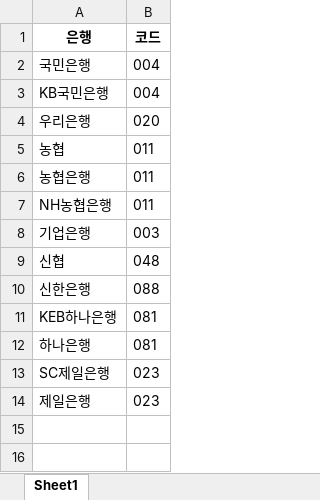
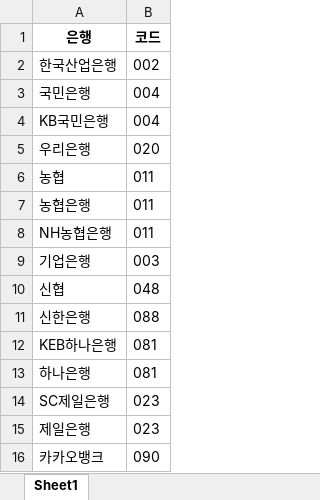
Before and after one commit to FinanceData/payroll, an Excel workbook: bank_codes.xlsx, sheet Sheet1, drawn as a sheet; values as stored, in another font and other column widths than the file's, no borders; the diff names each change by its address in the sheet, - before the commit and + after, or states it on an @@ line.

```diff
--- a/bank_codes.xlsx (sheet Sheet1)
+++ b/bank_codes.xlsx (sheet Sheet1)
+row 2: 한국산업은행 | 002
+row 16: 카카오뱅크 | 090
```
Also changed, not shown: 13298999.xlsx.
